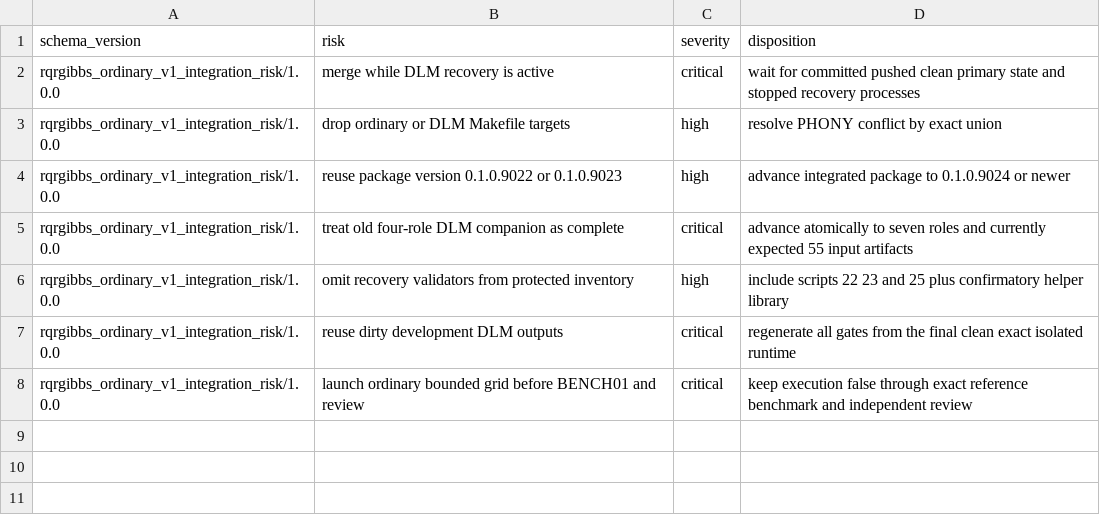
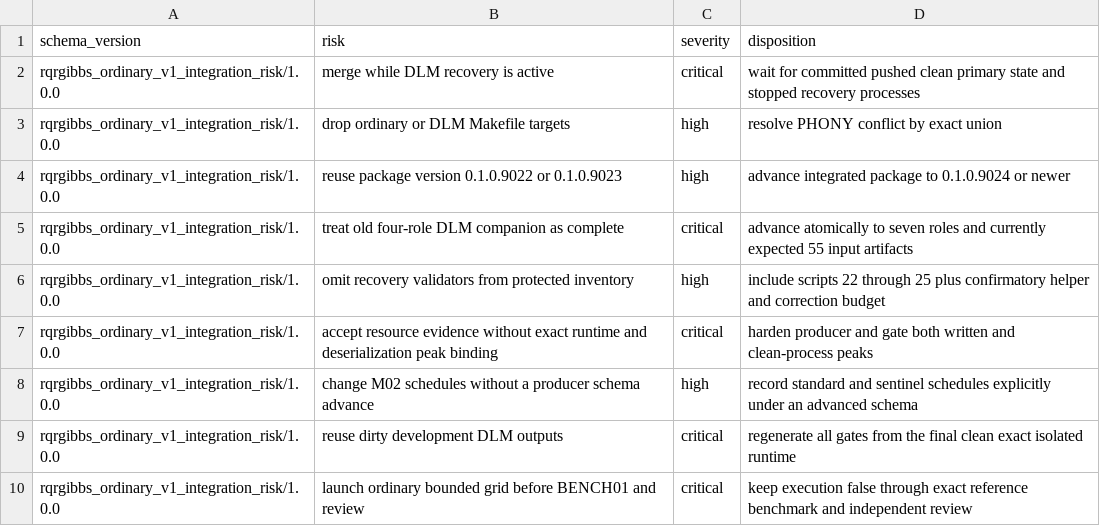
Before and after one commit to AntonioAPDL/RQR-GIBBS, a CSV file: docs/audits/ordinary_rqr_v1_posthardening_evidence_20260727/integration_risk_register.csv, drawn as a sheet.

```diff
--- a/docs/audits/ordinary_rqr_v1_posthardening_evidence_20260727/integration_risk_register.csv
+++ b/docs/audits/ordinary_rqr_v1_posthardening_evidence_20260727/integration_risk_register.csv
@@ -5,3 +5,5 @@ rqrgibbs_ordinary_v1_integration_risk/1.0.0,reuse package version 0.1.0.9022 or
 rqrgibbs_ordinary_v1_integration_risk/1.0.0,treat old four-role DLM companion as complete,critical,advance atomically to seven roles and currently expected 55 input artifacts
-rqrgibbs_ordinary_v1_integration_risk/1.0.0,omit recovery validators from protected inventory,high,include scripts 22 23 and 25 plus confirmatory helper library
+rqrgibbs_ordinary_v1_integration_risk/1.0.0,omit recovery validators from protected inventory,high,include scripts 22 through 25 plus confirmatory helper and correction budget
+rqrgibbs_ordinary_v1_integration_risk/1.0.0,accept resource evidence without exact runtime and deserialization peak binding,critical,harden producer and gate both written and clean-process peaks
+rqrgibbs_ordinary_v1_integration_risk/1.0.0,change M02 schedules without a producer schema advance,high,record standard and sentinel schedules explicitly under an advanced schema
 rqrgibbs_ordinary_v1_integration_risk/1.0.0,reuse dirty development DLM outputs,critical,regenerate all gates from the final clean exact isolated runtime
```
Also changed, not shown: docs/audits/ordinary_rqr_v1_posthardening_evidence_20260727/artifact_hashes.csv, 1 other file.
